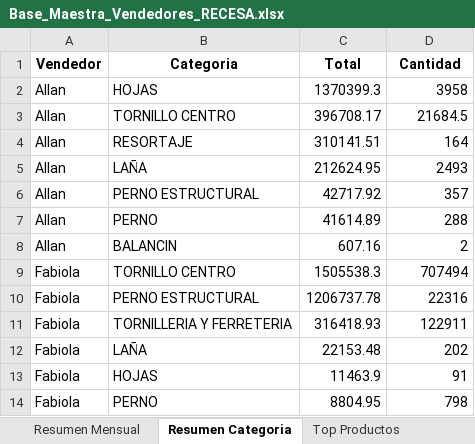
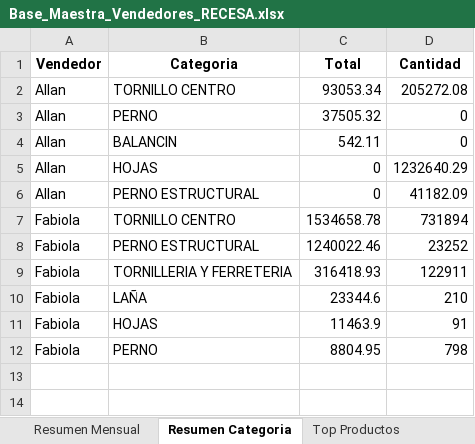
Before and after one commit to JoseP1403/dashboard-recesa, an Excel workbook: Base_Maestra_Vendedores_RECESA.xlsx, sheet Resumen Categoria, drawn as a sheet; values as stored, in another font and other column widths than the file's, no borders; removed rows and columns are numbered as before the commit, all else as after; the diff names each change by its address in the sheet, - before the commit and + after, or states it on an @@ line.

```diff
--- a/Base_Maestra_Vendedores_RECESA.xlsx (sheet Resumen Categoria)
+++ b/Base_Maestra_Vendedores_RECESA.xlsx (sheet Resumen Categoria)
-row 2: Allan | HOJAS | 1370399.3 | 3958
-C2 (Total): 396708.17
+C2 (Total): 93053.34
-D2 (Cantidad): 21684.5
+D2 (Cantidad): 205272.08
-row 4: Allan | RESORTAJE | 310141.51 | 164
-row 5: Allan | LAÑA | 212624.95 | 2493
-row 6: Allan | PERNO ESTRUCTURAL | 42717.92 | 357
-C3 (Total): 41614.89
+C3 (Total): 37505.32
-D3 (Cantidad): 288
+D3 (Cantidad): 0
-C4 (Total): 607.16
+C4 (Total): 542.11
-D4 (Cantidad): 2
+D4 (Cantidad): 0
+row 5: Allan | HOJAS | 0 | 1232640.29
+row 6: Allan | PERNO ESTRUCTURAL | 0 | 41182.09
-C7 (Total): 1505538.3
+C7 (Total): 1534658.78
-D7 (Cantidad): 707494
+D7 (Cantidad): 731894
-C8 (Total): 1206737.78
+C8 (Total): 1240022.46
-D8 (Cantidad): 22316
+D8 (Cantidad): 23252
-C10 (Total): 22153.48
+C10 (Total): 23344.6
-D10 (Cantidad): 202
+D10 (Cantidad): 210
```
Also changed, not shown: sheet Base Maestra, sheet Top por Vendedor, sheet Top Productos, sheet Resumen Mensual, sheet Resumen Vendedor, Ventas redes RECESA Allan.xlsx, Ventas redes RECESA Fabiola.xlsx, 2 other files.
